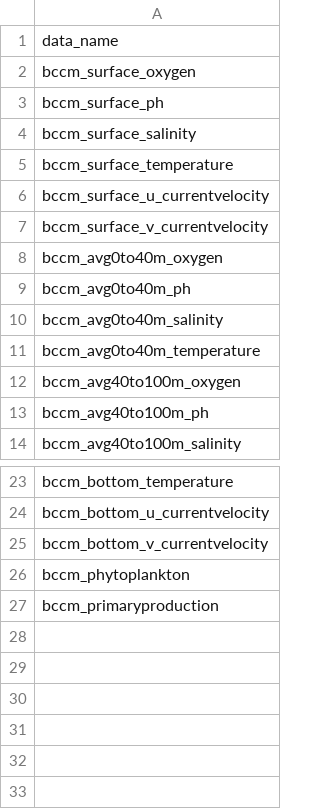
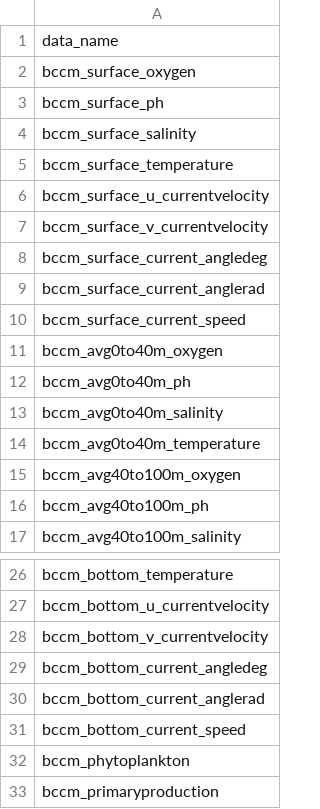
Before and after one commit to pbs-assess/pacea, a CSV file: data-raw/data-key/data_list.csv, drawn as a sheet; only a part is shown, gaps mark what is left out; the diff names each change by its address in the sheet, - before the commit and + after, or states it on an @@ line.

Commit message:
Add combined current data to data list

```diff
--- a/data-raw/data-key/data_list.csv
+++ b/data-raw/data-key/data_list.csv
+row 8: bccm_surface_current_angledeg
+row 9: bccm_surface_current_anglerad
+row 10: bccm_surface_current_speed
+row 29: bccm_bottom_current_angledeg
+row 30: bccm_bottom_current_anglerad
+row 31: bccm_bottom_current_speed
```
Also changed, not shown: 1 other file.
